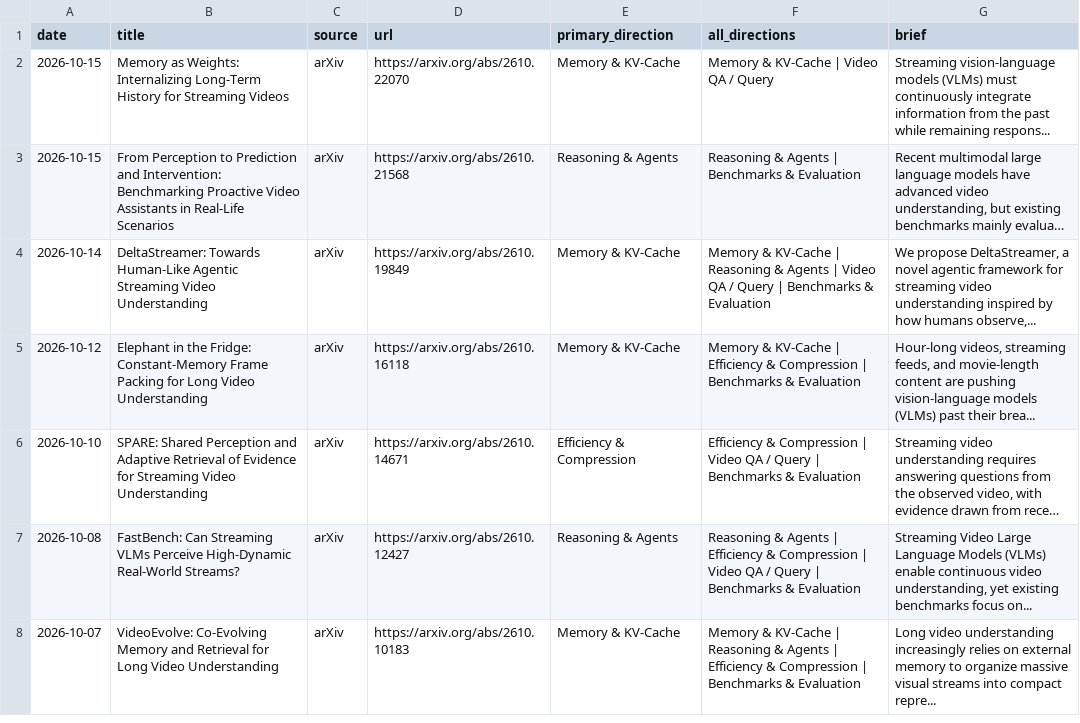
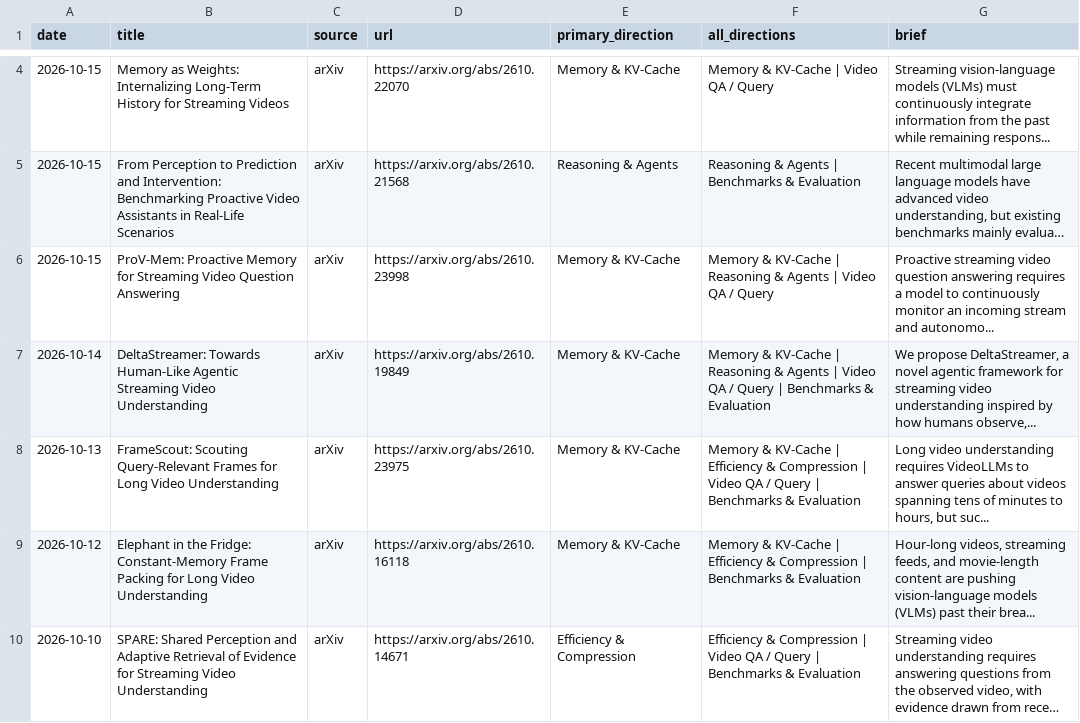
Before and after one commit to hjh123445/streaming-video-understanding-papers-2026, a CSV file: data/papers_2026_streaming_video_understanding.csv, drawn as a sheet; only a part is shown, gaps mark what is left out; the shorter side is filled out with more unchanged rows; long unchanged cells end in …; the diff covers the shown part only; the diff names each change by its address in the sheet, - before the commit and + after, or states it on an @@ line.

```diff
--- a/data/papers_2026_streaming_video_understanding.csv
+++ b/data/papers_2026_streaming_video_understanding.csv
+row 6: 2026-10-15 | ProV-Mem: Proactive Memory for Streaming Video Question Answering | arXiv | https://arxiv.org/abs/2610.23998 | Memory & KV-Cache | Memory & KV-Cache | Reasoning & Agents | Video QA / Query | Proactive streaming video question answering requires a model to continuously monitor an incoming stream and autonomo...
+row 8: 2026-10-13 | FrameScout: Scouting Query-Relevant Frames for Long Video Understanding | arXiv | https://arxiv.org/abs/2610.23975 | Memory & KV-Cache | Memory & KV-Cache | Efficiency & Compression | Video QA / Query | Benchmarks & Evaluation | Long video understanding requires VideoLLMs to answer queries about videos spanning tens of minutes to hours, but suc...
```
Also changed, not shown: 3 added rows and 1 removed row elsewhere in this file, data/papers_2026_streaming_video_understanding.auto.csv, data/papers_2026_streaming_video_understanding.categories.csv, 1 other file.
